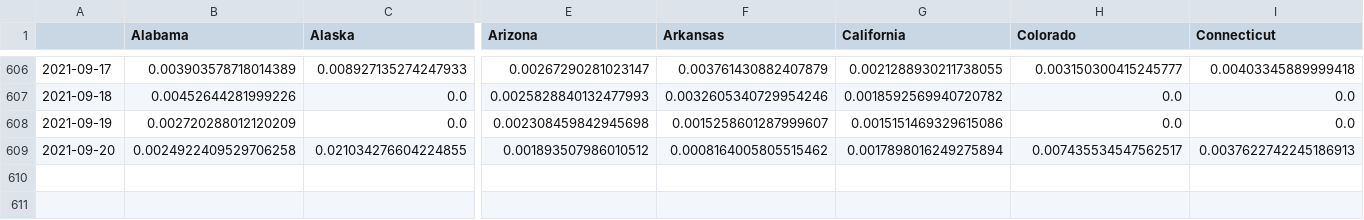
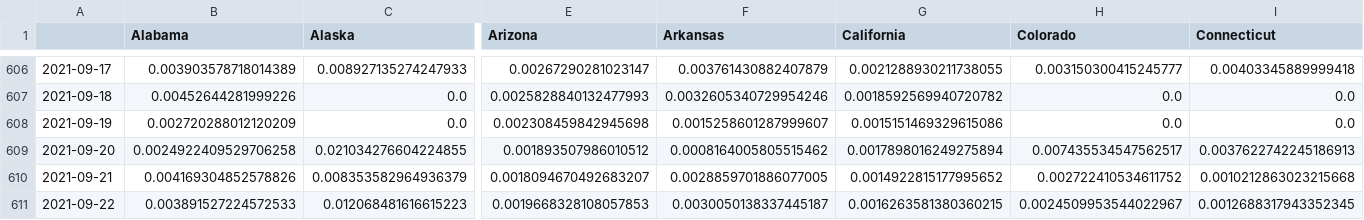
Before and after one commit to BrianLDev/Covid19_Analytics, a CSV file: Datasets/JH/jh_hist_usstates_cases_pct.csv, drawn as a sheet; only a part is shown, gaps mark what is left out; rows hold the shown columns only; the diff names each change by its address in the sheet, - before the commit and + after, or states it on an @@ line.

```diff
--- a/Datasets/JH/jh_hist_usstates_cases_pct.csv
+++ b/Datasets/JH/jh_hist_usstates_cases_pct.csv
+row 610: 2021-09-21 | 0.004169304852578826 | 0.008353582964936379 | 0.0018094670492683207 | 0.0028859701886077005 | 0.0014922815177995652 | 0.002722410534611752 | 0.0010212863023215668
+row 611: 2021-09-22 | 0.003891527224572533 | 0.012068481616615223 | 0.0019668328108057853 | 0.0030050138337445187 | 0.0016263581380360215 | 0.0024509953544022967 | 0.0012688317943352345
```
Also changed, not shown: Datasets/JH/jh_hist_countries_cases.csv, Datasets/JH/jh_hist_countries_deaths.csv, 19 other files.
